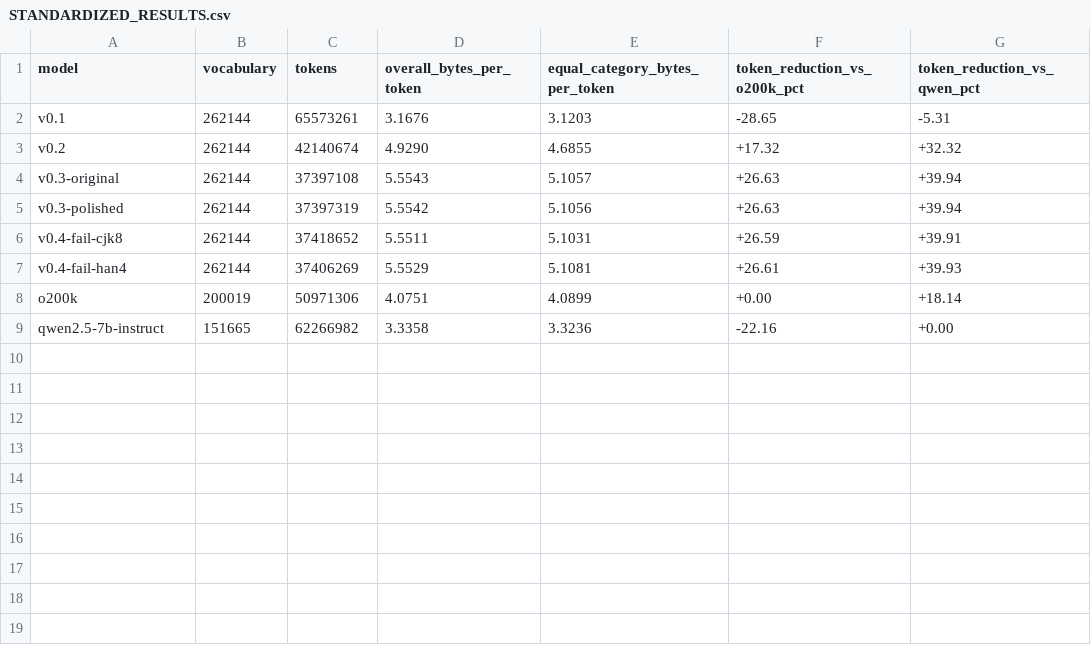
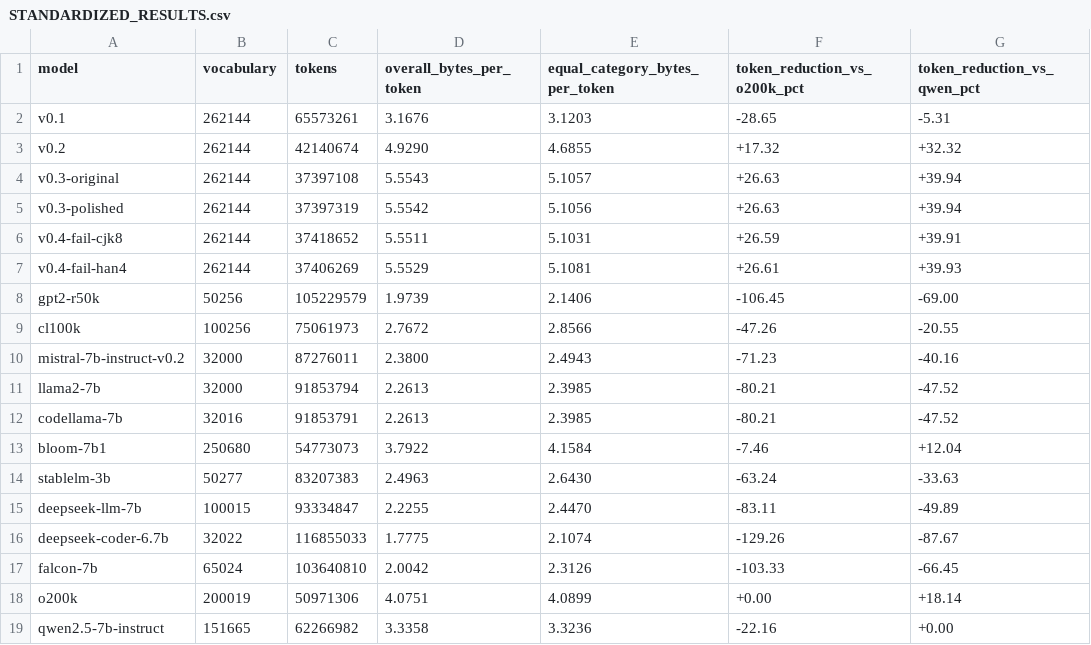
Before and after one commit to Neuratal/neuratal-tokenizer, a CSV file: reports/public-benchmark/STANDARDIZED_RESULTS.csv, drawn as a sheet.

```diff
--- a/reports/public-benchmark/STANDARDIZED_RESULTS.csv
+++ b/reports/public-benchmark/STANDARDIZED_RESULTS.csv
@@ -7,2 +7,12 @@ v0.4-fail-cjk8,262144,37418652,5.5511,5.1031,+26.59,+39.91
 v0.4-fail-han4,262144,37406269,5.5529,5.1081,+26.61,+39.93
+gpt2-r50k,50256,105229579,1.9739,2.1406,-106.45,-69.00
+cl100k,100256,75061973,2.7672,2.8566,-47.26,-20.55
+mistral-7b-instruct-v0.2,32000,87276011,2.3800,2.4943,-71.23,-40.16
+llama2-7b,32000,91853794,2.2613,2.3985,-80.21,-47.52
+codellama-7b,32016,91853791,2.2613,2.3985,-80.21,-47.52
+bloom-7b1,250680,54773073,3.7922,4.1584,-7.46,+12.04
+stablelm-3b,50277,83207383,2.4963,2.6430,-63.24,-33.63
+deepseek-llm-7b,100015,93334847,2.2255,2.4470,-83.11,-49.89
+deepseek-coder-6.7b,32022,116855033,1.7775,2.1074,-129.26,-87.67
+falcon-7b,65024,103640810,2.0042,2.3126,-103.33,-66.45
 o200k,200019,50971306,4.0751,4.0899,+0.00,+18.14
```
Also changed, not shown: reports/public-benchmark/CATEGORY_RESULTS.csv, reports/public-benchmark/HISTORICAL_RESULTS.csv, 16 other files.
